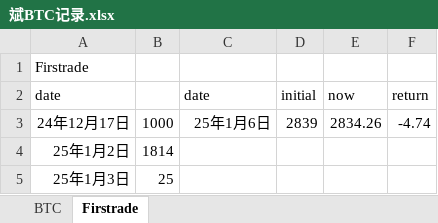
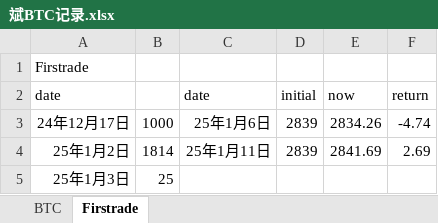
Before and after one commit to qcao2003/mother_BTC_record, an Excel workbook: 斌BTC记录.xlsx, sheet Firstrade, drawn as a sheet; values as stored, in another font and other column widths than the file's, no borders; the diff names each change by its address in the sheet, - before the commit and + after, or states it on an @@ line.

```diff
--- a/斌BTC记录.xlsx (sheet Firstrade)
+++ b/斌BTC记录.xlsx (sheet Firstrade)
-C4 (date): (empty)
+C4 (date): 25年1月11日
-D4 (initial): (empty)
+D4 (initial): 2839
-E4 (now): (empty)
+E4 (now): 2841.69
-F4 (return): (empty)
+F4 (return): 2.69
```
Also changed, not shown: 1 other file.
